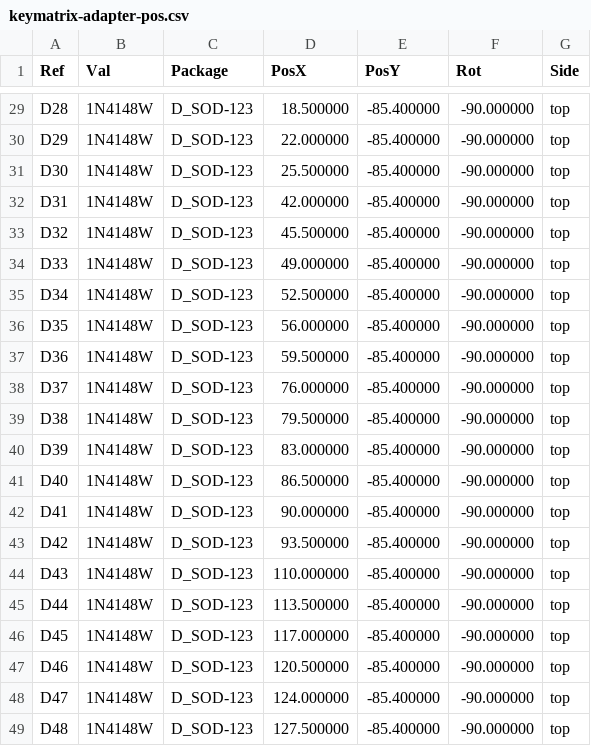
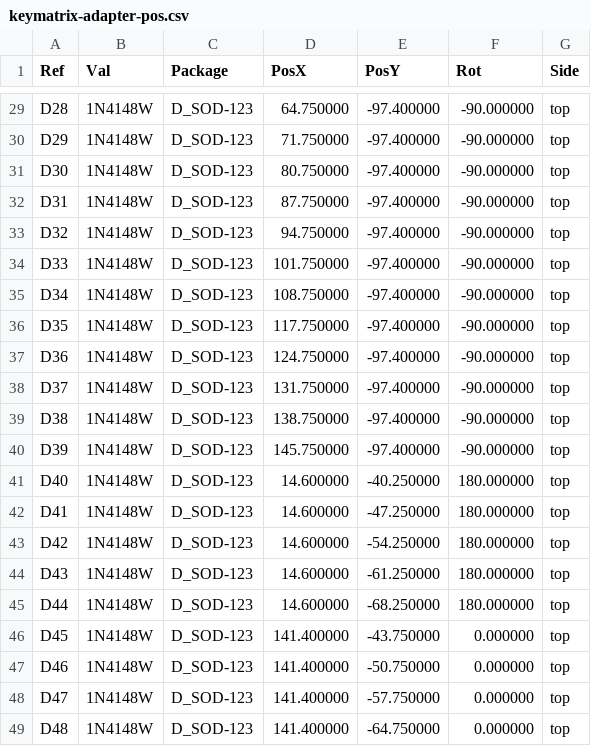
Before and after one commit to j-wut/GP2040-CE, a CSV file: hardware/keymatrix-adapter/fab/keymatrix-adapter-pos.csv, drawn as a sheet; only a part is shown, gaps mark what is left out; the diff covers the shown part only.

```diff
--- a/hardware/keymatrix-adapter/fab/keymatrix-adapter-pos.csv
+++ b/hardware/keymatrix-adapter/fab/keymatrix-adapter-pos.csv
@@ -29,21 +29,21 @@ Ref,Val,Package,PosX,PosY,Rot,Side
-"D28","1N4148W","D_SOD-123",18.500000,-85.400000,-90.000000,top
-"D29","1N4148W","D_SOD-123",22.000000,-85.400000,-90.000000,top
-"D30","1N4148W","D_SOD-123",25.500000,-85.400000,-90.000000,top
-"D31","1N4148W","D_SOD-123",42.000000,-85.400000,-90.000000,top
-"D32","1N4148W","D_SOD-123",45.500000,-85.400000,-90.000000,top
-"D33","1N4148W","D_SOD-123",49.000000,-85.400000,-90.000000,top
-"D34","1N4148W","D_SOD-123",52.500000,-85.400000,-90.000000,top
-"D35","1N4148W","D_SOD-123",56.000000,-85.400000,-90.000000,top
-"D36","1N4148W","D_SOD-123",59.500000,-85.400000,-90.000000,top
-"D37","1N4148W","D_SOD-123",76.000000,-85.400000,-90.000000,top
-"D38","1N4148W","D_SOD-123",79.500000,-85.400000,-90.000000,top
-"D39","1N4148W","D_SOD-123",83.000000,-85.400000,-90.000000,top
-"D40","1N4148W","D_SOD-123",86.500000,-85.400000,-90.000000,top
-"D41","1N4148W","D_SOD-123",90.000000,-85.400000,-90.000000,top
-"D42","1N4148W","D_SOD-123",93.500000,-85.400000,-90.000000,top
-"D43","1N4148W","D_SOD-123",110.000000,-85.400000,-90.000000,top
-"D44","1N4148W","D_SOD-123",113.500000,-85.400000,-90.000000,top
-"D45","1N4148W","D_SOD-123",117.000000,-85.400000,-90.000000,top
-"D46","1N4148W","D_SOD-123",120.500000,-85.400000,-90.000000,top
-"D47","1N4148W","D_SOD-123",124.000000,-85.400000,-90.000000,top
-"D48","1N4148W","D_SOD-123",127.500000,-85.400000,-90.000000,top
+"D28","1N4148W","D_SOD-123",64.750000,-97.400000,-90.000000,top
+"D29","1N4148W","D_SOD-123",71.750000,-97.400000,-90.000000,top
+"D30","1N4148W","D_SOD-123",80.750000,-97.400000,-90.000000,top
+"D31","1N4148W","D_SOD-123",87.750000,-97.400000,-90.000000,top
+"D32","1N4148W","D_SOD-123",94.750000,-97.400000,-90.000000,top
+"D33","1N4148W","D_SOD-123",101.750000,-97.400000,-90.000000,top
+"D34","1N4148W","D_SOD-123",108.750000,-97.400000,-90.000000,top
+"D35","1N4148W","D_SOD-123",117.750000,-97.400000,-90.000000,top
+"D36","1N4148W","D_SOD-123",124.750000,-97.400000,-90.000000,top
+"D37","1N4148W","D_SOD-123",131.750000,-97.400000,-90.000000,top
+"D38","1N4148W","D_SOD-123",138.750000,-97.400000,-90.000000,top
+"D39","1N4148W","D_SOD-123",145.750000,-97.400000,-90.000000,top
+"D40","1N4148W","D_SOD-123",14.600000,-40.250000,180.000000,top
+"D41","1N4148W","D_SOD-123",14.600000,-47.250000,180.000000,top
+"D42","1N4148W","D_SOD-123",14.600000,-54.250000,180.000000,top
+"D43","1N4148W","D_SOD-123",14.600000,-61.250000,180.000000,top
+"D44","1N4148W","D_SOD-123",14.600000,-68.250000,180.000000,top
+"D45","1N4148W","D_SOD-123",141.400000,-43.750000,0.000000,top
+"D46","1N4148W","D_SOD-123",141.400000,-50.750000,0.000000,top
+"D47","1N4148W","D_SOD-123",141.400000,-57.750000,0.000000,top
+"D48","1N4148W","D_SOD-123",141.400000,-64.750000,0.000000,top
```
Also changed, not shown: 1 added row and 111 edited cells elsewhere in this file, hardware/keymatrix-adapter/fab/keymatrix-adapter-bom.csv, 18 other files.
